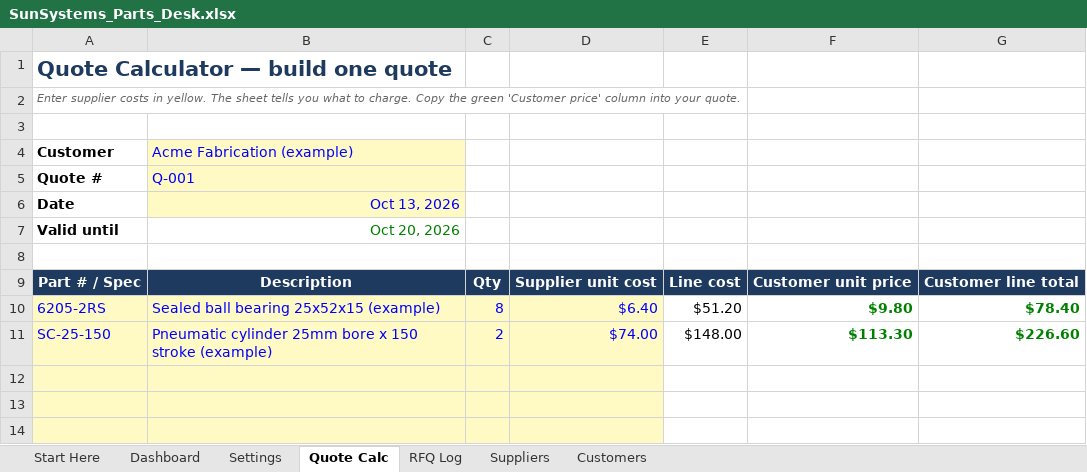
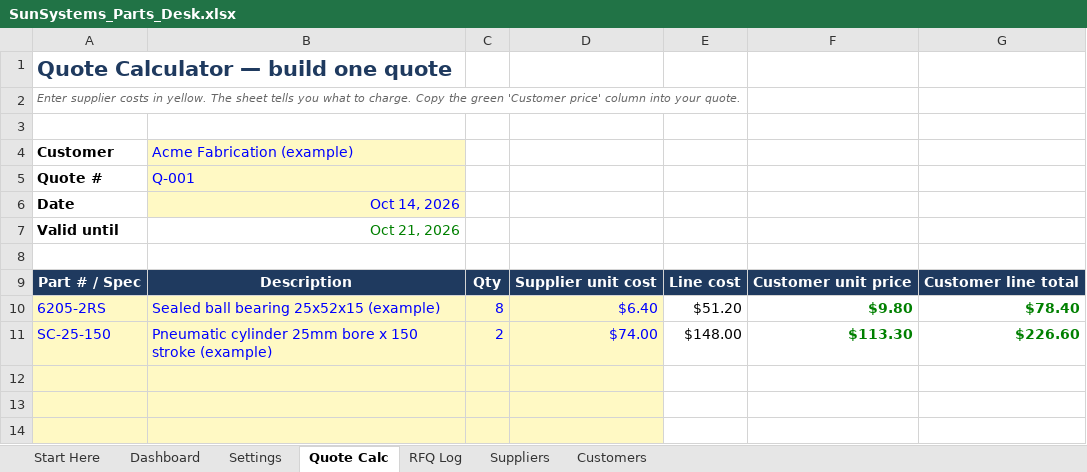
Before and after one commit to paigempope/claude, an Excel workbook: sunsystems-broker/SunSystems_Parts_Desk.xlsx, sheet Quote Calc, drawn as a sheet; only a part is shown; values as stored, in another font and other column widths than the file's, no borders; conditional formats not drawn; the diff names each change by its address in the sheet, - before the commit and + after, or states it on an @@ line.

```diff
--- a/sunsystems-broker/SunSystems_Parts_Desk.xlsx (sheet Quote Calc)
+++ b/sunsystems-broker/SunSystems_Parts_Desk.xlsx (sheet Quote Calc)
-B6: Oct 13, 2026
+B6: Oct 14, 2026
-B7: Oct 20, 2026
+B7: Oct 21, 2026
```
Also changed, not shown: sheet RFQ Log, sheet Dashboard, formulas that keep their value, charts or pictures, 2 other files.
